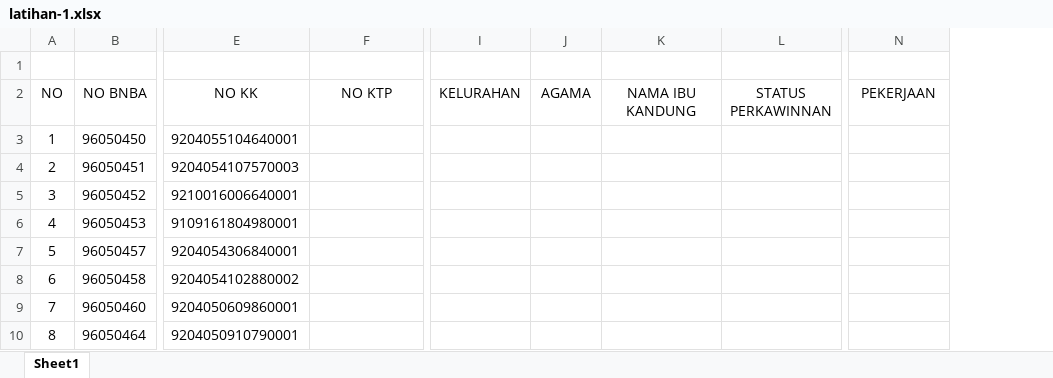
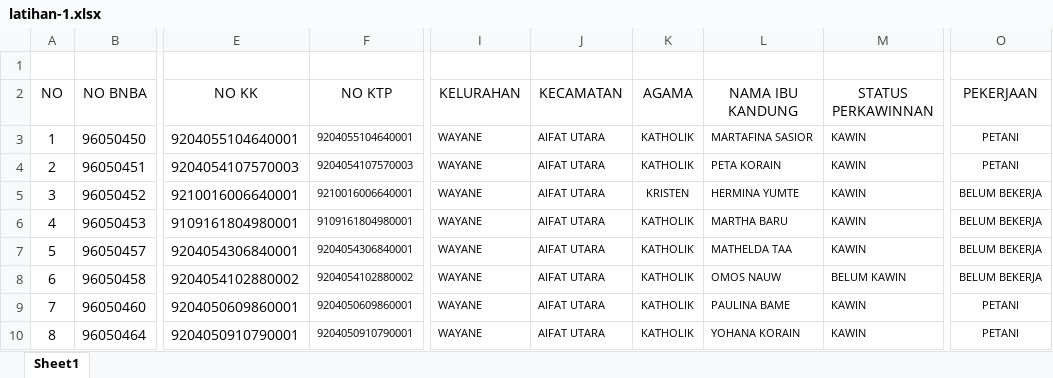
Before and after one commit to seanpaulsesa/BSPS-2026, an Excel workbook: format-laporan/hari-minggu-2026/latihan-1.xlsx, sheet Sheet1, drawn as a sheet; only a part is shown, gaps mark what is left out; values as stored, in another font and other column widths than the file's, no borders; addresses are those after the commit; the diff names each change by its address in the sheet, - before the commit and + after, or states it on an @@ line.

Commit message:
added laporan sosialisasi

```diff
--- a/format-laporan/hari-minggu-2026/latihan-1.xlsx (sheet Sheet1)
+++ b/format-laporan/hari-minggu-2026/latihan-1.xlsx (sheet Sheet1)
+column J (KECAMATAN), rows 3-10: all AIFAT UTARA
-F3 (NO KTP): (empty)
+F3 (NO KTP): 9204055104640001
-I3:I10 (KELURAHAN): (empty)
+I3:I10 (KELURAHAN): WAYANE
-K3:K4 (AGAMA): (empty)
+K3:K4 (AGAMA): KATHOLIK
-L3 (NAMA IBU KANDUNG): (empty)
+L3 (NAMA IBU KANDUNG): MARTAFINA SASIOR
-M3:M7 (STATUS PERKAWINNAN): (empty)
+M3:M7 (STATUS PERKAWINNAN): KAWIN
-O3:O4 (PEKERJAAN): (empty)
+O3:O4 (PEKERJAAN): PETANI
-F4 (NO KTP): (empty)
+F4 (NO KTP): 9204054107570003
-L4 (NAMA IBU KANDUNG): (empty)
+L4 (NAMA IBU KANDUNG): PETA KORAIN
-F5 (NO KTP): (empty)
+F5 (NO KTP): 9210016006640001
-K5 (AGAMA): (empty)
+K5 (AGAMA): KRISTEN
-L5 (NAMA IBU KANDUNG): (empty)
+L5 (NAMA IBU KANDUNG): HERMINA YUMTE
-O5:O8 (PEKERJAAN): (empty)
+O5:O8 (PEKERJAAN): BELUM BEKERJA
-F6 (NO KTP): (empty)
+F6 (NO KTP): 9109161804980001
-K6:K10 (AGAMA): (empty)
+K6:K10 (AGAMA): KATHOLIK
-L6 (NAMA IBU KANDUNG): (empty)
+L6 (NAMA IBU KANDUNG): MARTHA BARU
-F7 (NO KTP): (empty)
+F7 (NO KTP): 9204054306840001
-L7 (NAMA IBU KANDUNG): (empty)
+L7 (NAMA IBU KANDUNG): MATHELDA TAA
-F8 (NO KTP): (empty)
+F8 (NO KTP): 9204054102880002
-L8 (NAMA IBU KANDUNG): (empty)
+L8 (NAMA IBU KANDUNG): OMOS NAUW
-M8 (STATUS PERKAWINNAN): (empty)
+M8 (STATUS PERKAWINNAN): BELUM KAWIN
-F9 (NO KTP): (empty)
+F9 (NO KTP): 9204050609860001
-L9 (NAMA IBU KANDUNG): (empty)
+L9 (NAMA IBU KANDUNG): PAULINA BAME
-M9:M10 (STATUS PERKAWINNAN): (empty)
+M9:M10 (STATUS PERKAWINNAN): KAWIN
-O9:O10 (PEKERJAAN): (empty)
+O9:O10 (PEKERJAAN): PETANI
-F10 (NO KTP): (empty)
+F10 (NO KTP): 9204050910790001
-L10 (NAMA IBU KANDUNG): (empty)
+L10 (NAMA IBU KANDUNG): YOHANA KORAIN
```
Also changed, not shown: format-laporan/hari-minggu-2026/Format Baru Permen 6 2026 (1) (1)/Fix/00 Database.xlsx, format-laporan/hari-minggu-2026/Usulan Buka Rek PB Kab Maybrat 206 PB YOSUA KARETH.xlsx, 10 other files.
